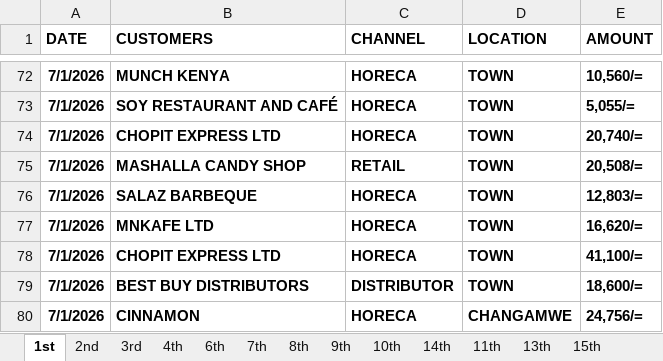
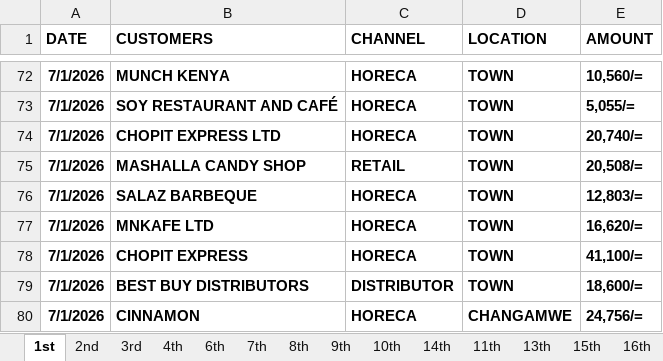
Before and after one commit to kwetu-stack/Coast-Insights, an Excel workbook: July sales/JULY SALES TRACKER.xlsx, sheet 1st, drawn as a sheet; only a part is shown, gaps mark what is left out; values as stored, in another font and other column widths than the file's, no borders; the diff names each change by its address in the sheet, - before the commit and + after, or states it on an @@ line.

```diff
--- a/July sales/JULY SALES TRACKER.xlsx (sheet 1st)
+++ b/July sales/JULY SALES TRACKER.xlsx (sheet 1st)
+sheet tab: 16th
-B78 (CUSTOMERS): CHOPIT EXPRESS LTD
+B78 (CUSTOMERS): CHOPIT EXPRESS
```
Also changed, not shown: sheet 4th, sheet 14th, other sheet tabs, 14 other files.
